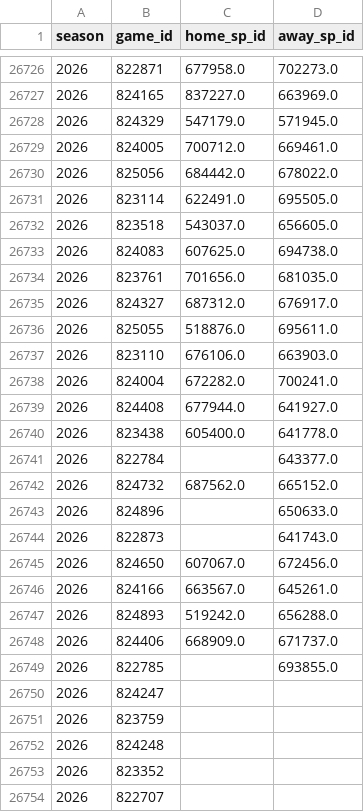
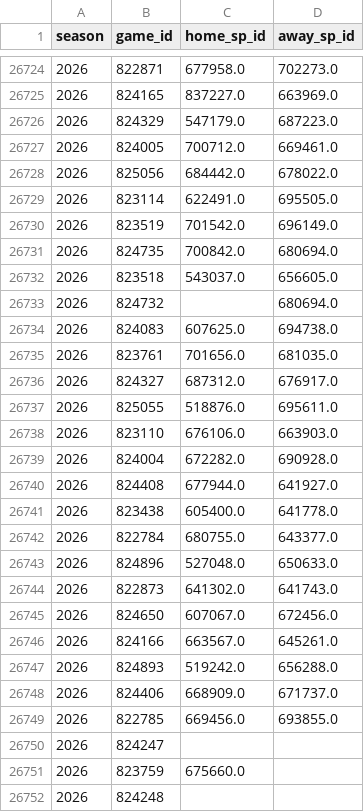
Before and after one commit to JarvisLee511/mlb-playoff-predictor-2026, a CSV file: data/probables.csv, drawn as a sheet; only a part is shown, gaps mark what is left out; the shorter side is filled out with more unchanged rows; the diff covers the shown part only.

```diff
--- a/data/probables.csv
+++ b/data/probables.csv
@@ -26727,3 +26725,3 @@ season,game_id,home_sp_id,away_sp_id
 2026,824165,837227.0,663969.0
-2026,824329,547179.0,571945.0
+2026,824329,547179.0,687223.0
 2026,824005,700712.0,669461.0
@@ -26731,3 +26729,6 @@ season,game_id,home_sp_id,away_sp_id
 2026,823114,622491.0,695505.0
+2026,823519,701542.0,696149.0
+2026,824735,700842.0,680694.0
 2026,823518,543037.0,656605.0
+2026,824732,,680694.0
 2026,824083,607625.0,694738.0
@@ -26737,9 +26738,8 @@ season,game_id,home_sp_id,away_sp_id
 2026,823110,676106.0,663903.0
-2026,824004,672282.0,700241.0
+2026,824004,672282.0,690928.0
 2026,824408,677944.0,641927.0
 2026,823438,605400.0,641778.0
-2026,822784,,643377.0
-2026,824732,687562.0,665152.0
-2026,824896,,650633.0
-2026,822873,,641743.0
+2026,822784,680755.0,643377.0
+2026,824896,527048.0,650633.0
+2026,822873,641302.0,641743.0
 2026,824650,607067.0,672456.0
@@ -26748,5 +26748,5 @@ season,game_id,home_sp_id,away_sp_id
 2026,824406,668909.0,671737.0
-2026,822785,,693855.0
+2026,822785,669456.0,693855.0
 2026,824247,,
-2026,823759,,
+2026,823759,675660.0,
 2026,824248,,
```
Also changed, not shown: 1 removed row and 5 edited cells elsewhere in this file, data/predictions_log.csv, outputs/calibration.csv, 11 other files.
